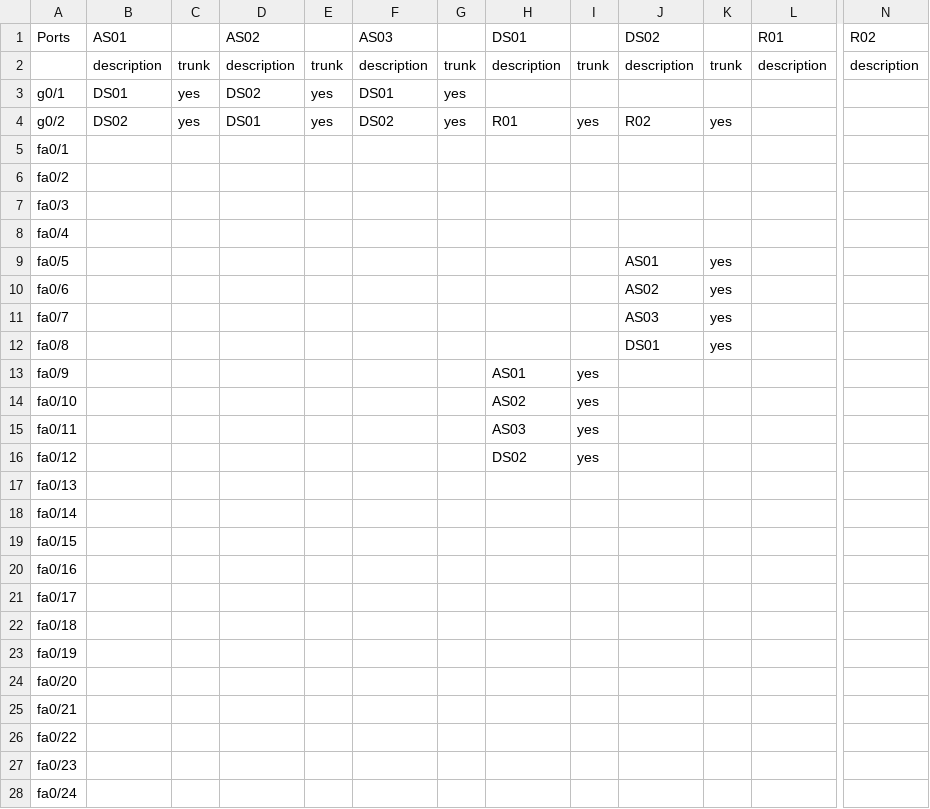
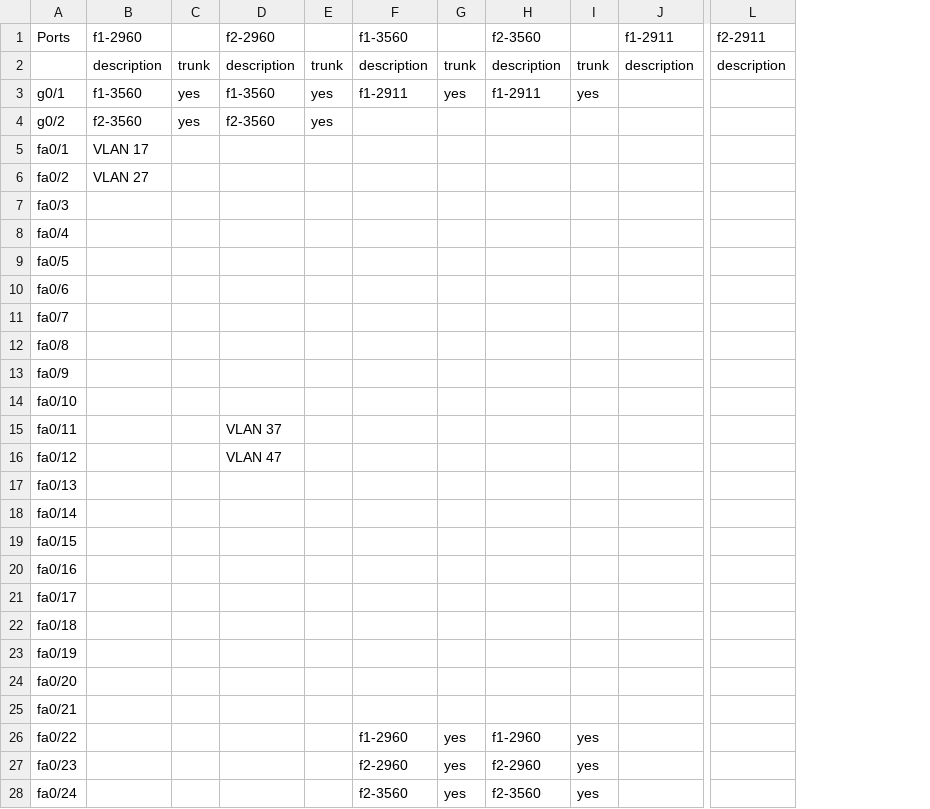
Before and after one commit to Jack-R-Long/Cisco_Packet_Tracer_Config_Tool, a CSV file: device_data.csv, drawn as a sheet; only a part is shown, gaps mark what is left out; removed rows and columns are numbered as before the commit, all else as after; the diff names each change by its address in the sheet, - before the commit and + after, or states it on an @@ line.

```diff
--- a/device_data.csv
+++ b/device_data.csv
-column H, rows 1-16: DS01 | description |  | R01 |  |  |  |  |  |  |  |  | AS01 | AS02 | AS03 | DS02
+column H, rows 1-28: f2-3560 | description | f1-2911 |  |  |  |  |  |  |  |  |  |  |  |  |  |  |  |  |  |  |  |  |  |  | f1-2960 | f2-2960 | f2-3560
-column J, rows 1-12: DS02 | description |  | R02 |  |  |  |  | AS01 | AS02 | AS03 | DS01
-column K, rows 2-12: trunk |  | yes |  |  |  |  | yes | yes | yes | yes
-B1: AS01
+B1: f1-2960
-D1: AS02
+D1: f2-2960
-F1: AS03
+F1: f1-3560
-J1: R01
+J1: f1-2911
-L1: R02
+L1: f2-2911
-B3: DS01
+B3: f1-3560
-D3: DS02
+D3: f1-3560
-F3: DS01
+F3: f1-2911
-I3: (empty)
+I3: yes
-B4: DS02
+B4: f2-3560
-D4: DS01
+D4: f2-3560
-F4: DS02
+F4: (empty)
-G4: yes
+G4: (empty)
-I4: yes
+I4: (empty)
-B5: (empty)
+B5: VLAN 17
-B6: (empty)
+B6: VLAN 27
-I13:I16: yes
+I13:I16: (empty)
-D15: (empty)
+D15: VLAN 37
-D16: (empty)
+D16: VLAN 47
-F26: (empty)
+F26: f1-2960
-G26:G28: (empty)
+G26:G28: yes
-I26:I28: (empty)
+I26:I28: yes
-F27: (empty)
+F27: f2-2960
-F28: (empty)
+F28: f2-3560
```
Also changed, not shown: network_data.csv, 2 other files.
